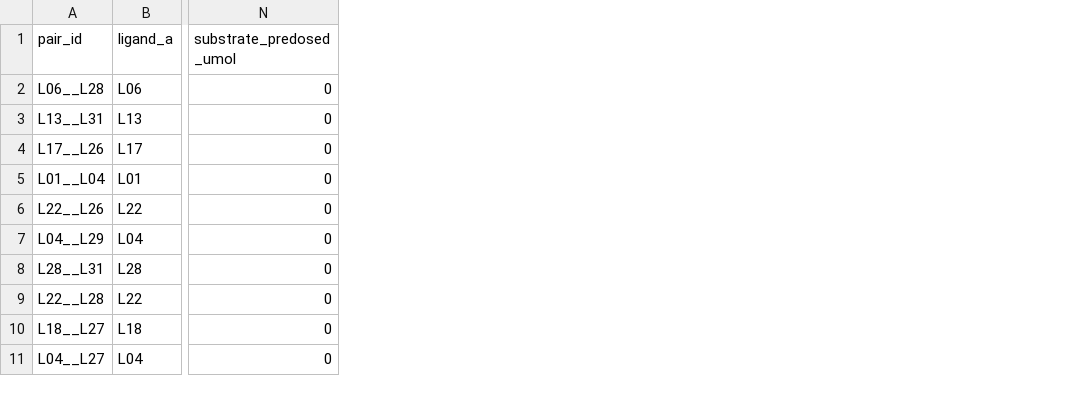
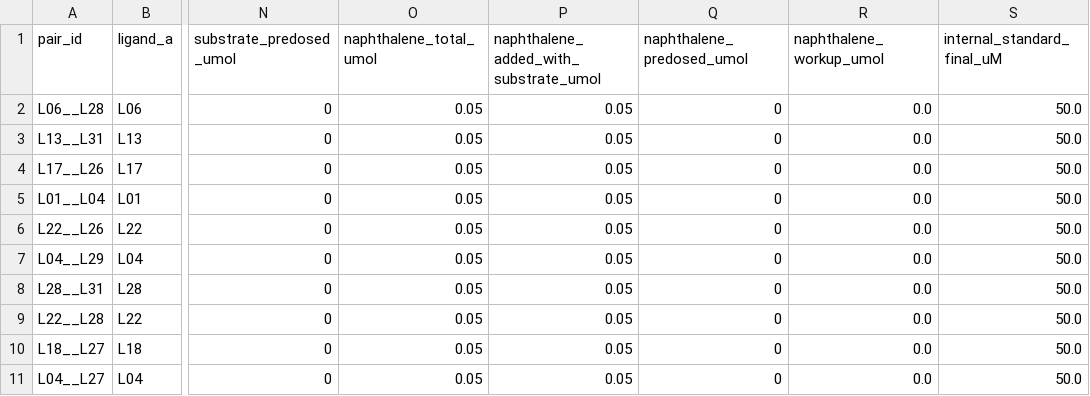
Before and after one commit to MiquelAngelPerezPuigdo/Agentic-AI-for-Dual-Ligand-Discovery, a CSV file: demo/round1/dosing.csv, drawn as a sheet; only a part is shown, gaps mark what is left out; the diff names each change by its address in the sheet, - before the commit and + after, or states it on an @@ line.

Commit message:
Co-dose substrate and naphthalene with fixed-IS calibration

```diff
--- a/demo/round1/dosing.csv
+++ b/demo/round1/dosing.csv
+column O (naphthalene_total_umol), rows 2-11: all 0.05
+column P, rows 1-11: naphthalene_added_with_substrate_umol | 0.05 | 0.05 | 0.05 | 0.05 | 0.05 | 0.05 | 0.05 | 0.05 | 0.05 | 0.05
+column Q (naphthalene_predosed_umol), rows 2-11: all 0
+column R (naphthalene_workup_umol), rows 2-11: all 0.0
+column S (internal_standard_final_uM), rows 2-11: all 50.0
```
Also changed, not shown: demo/analysis1/results.csv, demo/calibration.csv, 35 other files.
